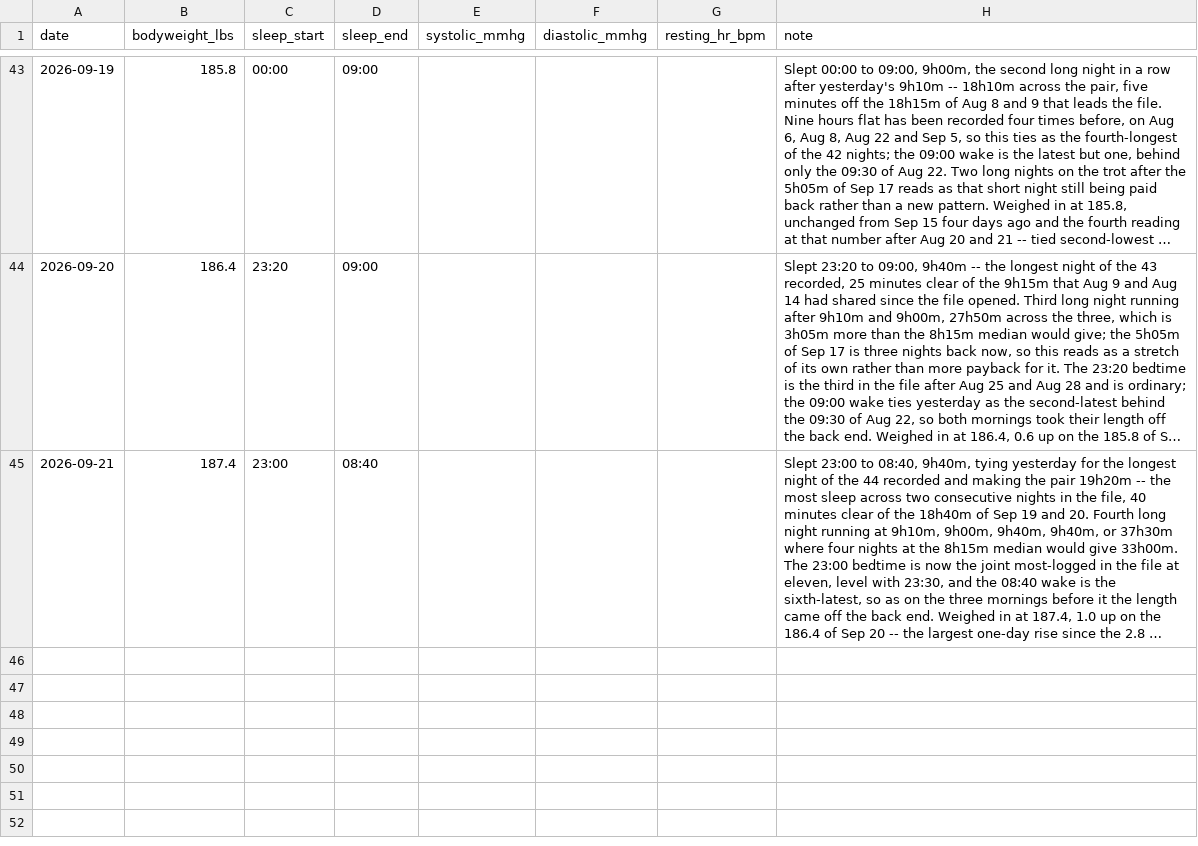
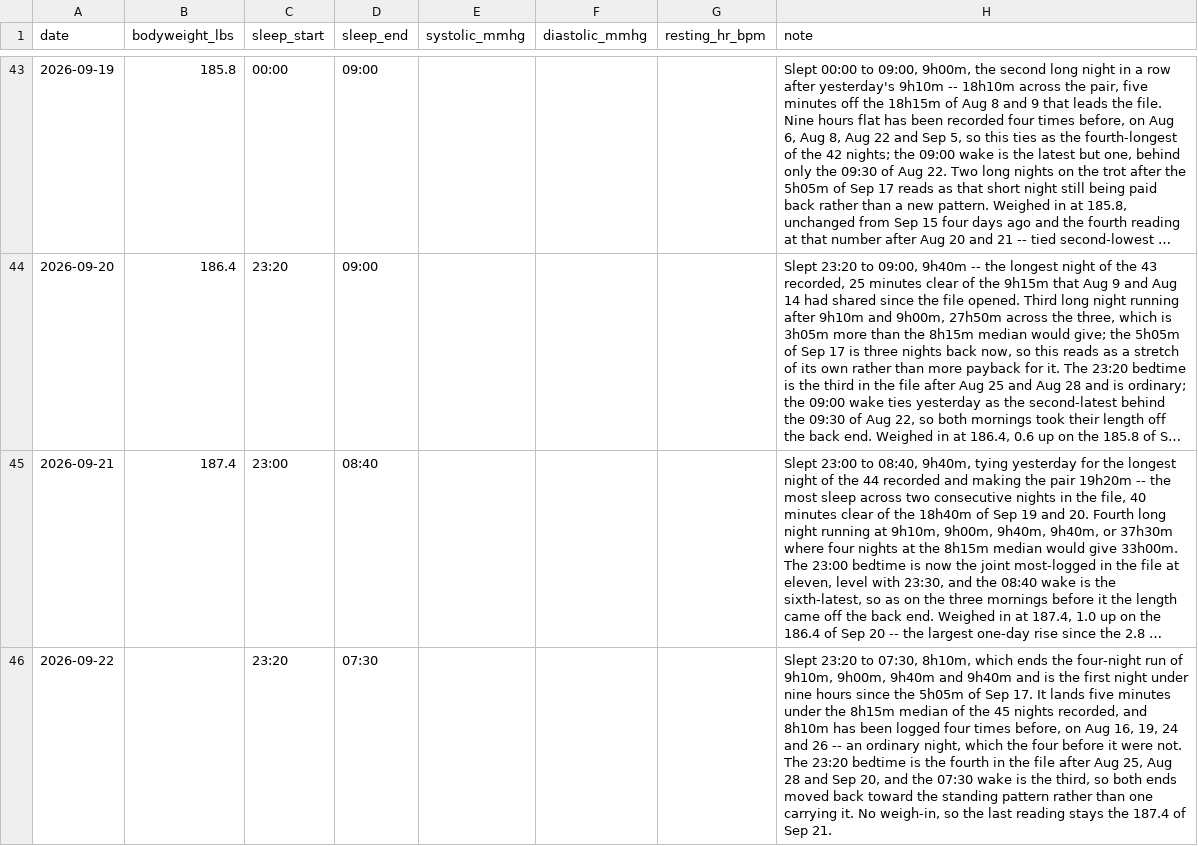
Before and after one commit to soldoutbudokan/Health, a CSV file: data/checkins.csv, drawn as a sheet; only a part is shown, gaps mark what is left out; long unchanged cells end in …; the diff names each change by its address in the sheet, - before the commit and + after, or states it on an @@ line.

Commit message:
Log the Sep 22 check-in and the breakfast smoothie
8h10m, the first night under nine hours since Sep 17, which ends the four-night long run. No weigh-in. Breakfast is the catalog Protein Berry Smoothie at one batch, macros copied verbatim.

```diff
--- a/data/checkins.csv
+++ b/data/checkins.csv
+row 46: 2026-09-22 |  | 23:20 | 07:30 |  |  |  | Slept 23:20 to 07:30, 8h10m, which ends the four-night run of 9h10m, 9h00m, 9h40m and 9h40m and is the first night under nine hours since the 5h05m of Sep 17. It lands five minutes under the 8h15m median of the 45 nights recorded, and 8h10m has been logged four times before, on Aug 16, 19, 24 and 26 -- an ordinary night, which the four before it were not. The 23:20 bedtime is the fourth in the file after Aug 25, Aug 28 and Sep 20, and the 07:30 wake is the third, so both ends moved back toward the standing pattern rather than one carrying it. No weigh-in, so the last reading stays the 187.4 of Sep 21.
```
Also changed, not shown: data/log.csv.
